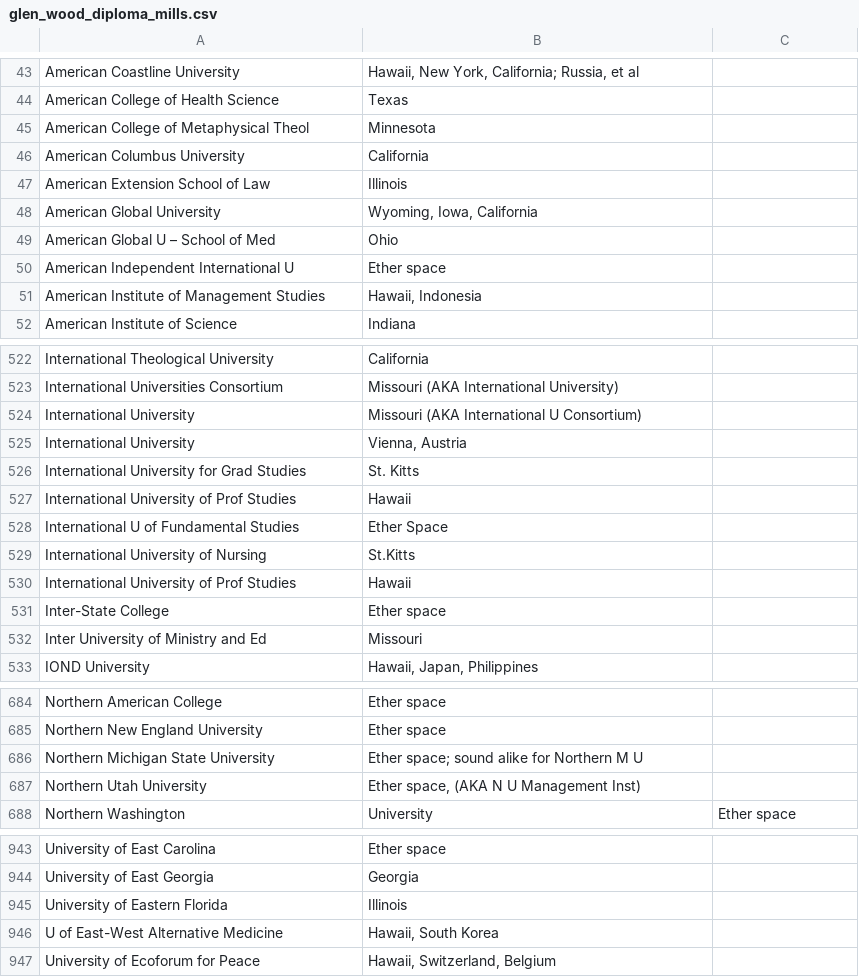
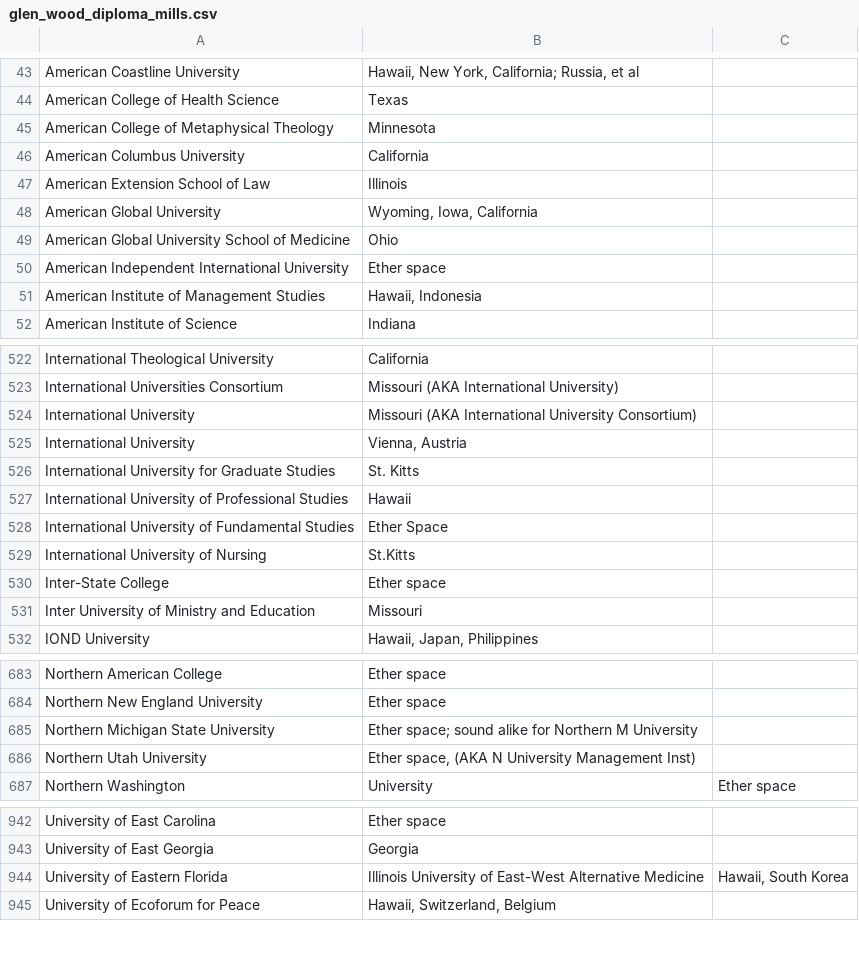
Before and after one commit to qswitcher/fraud_institutions, a CSV file: glen_wood_diploma_mills.csv, drawn as a sheet; only a part is shown, gaps mark what is left out; the diff covers the shown part only.

```diff
--- a/glen_wood_diploma_mills.csv
+++ b/glen_wood_diploma_mills.csv
@@ -44,3 +44,3 @@ American Coastline University|Hawaii, New York, California; Russia, et al
 American College of Health Science|Texas
-American College of Metaphysical Theol|Minnesota
+American College of Metaphysical Theology|Minnesota
 American Columbus University|California
@@ -48,4 +48,4 @@ American Extension School of Law|Illinois
 American Global University|Wyoming, Iowa, California
-American Global U – School of Med|Ohio
-American Independent International U|Ether space
+American Global University School of Medicine|Ohio
+American Independent International University|Ether space
 American Institute of Management Studies|Hawaii, Indonesia
@@ -523,11 +523,10 @@ International Theological University|California
 International Universities Consortium|Missouri (AKA International University)
-International University|Missouri (AKA International U Consortium)
+International University|Missouri (AKA International University Consortium)
 International University|Vienna, Austria
-International University for Grad Studies|St. Kitts
-International University of Prof Studies|Hawaii
-International U of Fundamental Studies|Ether Space
+International University for Graduate Studies|St. Kitts
+International University of Professional Studies|Hawaii
+International University of Fundamental Studies|Ether Space
 International University of Nursing|St.Kitts
-International University of Prof Studies|Hawaii
 Inter-State College|Ether space
-Inter University of Ministry and Ed|Missouri
+Inter University of Ministry and Education|Missouri
 IOND University|Hawaii, Japan, Philippines
@@ -685,4 +684,4 @@ Northern American College|Ether space
 Northern New England University|Ether space
-Northern Michigan State University|Ether space; sound alike for Northern M U
-Northern Utah University|Ether space, (AKA N U Management Inst)
+Northern Michigan State University|Ether space; sound alike for Northern M University
+Northern Utah University|Ether space, (AKA N University Management Inst)
 Northern Washington|University|Ether space
@@ -944,4 +943,3 @@ University of East Carolina|Ether space
 University of East Georgia|Georgia
-University of Eastern Florida|Illinois
-U of East-West Alternative Medicine|Hawaii, South Korea
+University of Eastern Florida|Illinois University of East-West Alternative Medicine|Hawaii, South Korea
 University of Ecoforum for Peace|Hawaii, Switzerland, Belgium
```
Also changed, not shown: 63 edited cells elsewhere in this file, geteducated_com.csv, glen_wood_closed_diploma_mills.csv, 3 other files.
